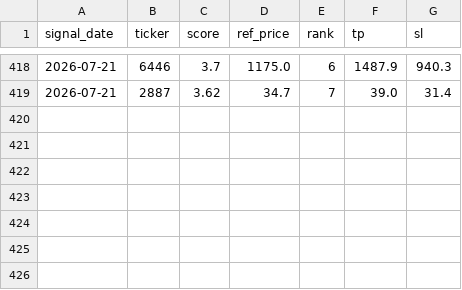
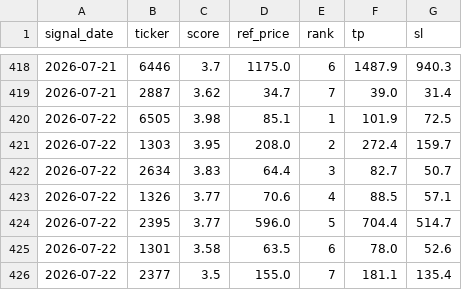
Before and after one commit to appr1ciat1/tw_stocker_filter_lab, a CSV file: forward_log.csv, drawn as a sheet; only a part is shown, gaps mark what is left out; the diff names each change by its address in the sheet, - before the commit and + after, or states it on an @@ line.

```diff
--- a/forward_log.csv
+++ b/forward_log.csv
+row 420: 2026-07-22 | 6505 | 3.98 | 85.1 | 1 | 101.9 | 72.5
+row 421: 2026-07-22 | 1303 | 3.95 | 208.0 | 2 | 272.4 | 159.7
+row 422: 2026-07-22 | 2634 | 3.83 | 64.4 | 3 | 82.7 | 50.7
+row 423: 2026-07-22 | 1326 | 3.77 | 70.6 | 4 | 88.5 | 57.1
+row 424: 2026-07-22 | 2395 | 3.77 | 596.0 | 5 | 704.4 | 514.7
+row 425: 2026-07-22 | 1301 | 3.58 | 63.5 | 6 | 78.0 | 52.6
+row 426: 2026-07-22 | 2377 | 3.5 | 155.0 | 7 | 181.1 | 135.4
```
Also changed, not shown: 17 other files.
